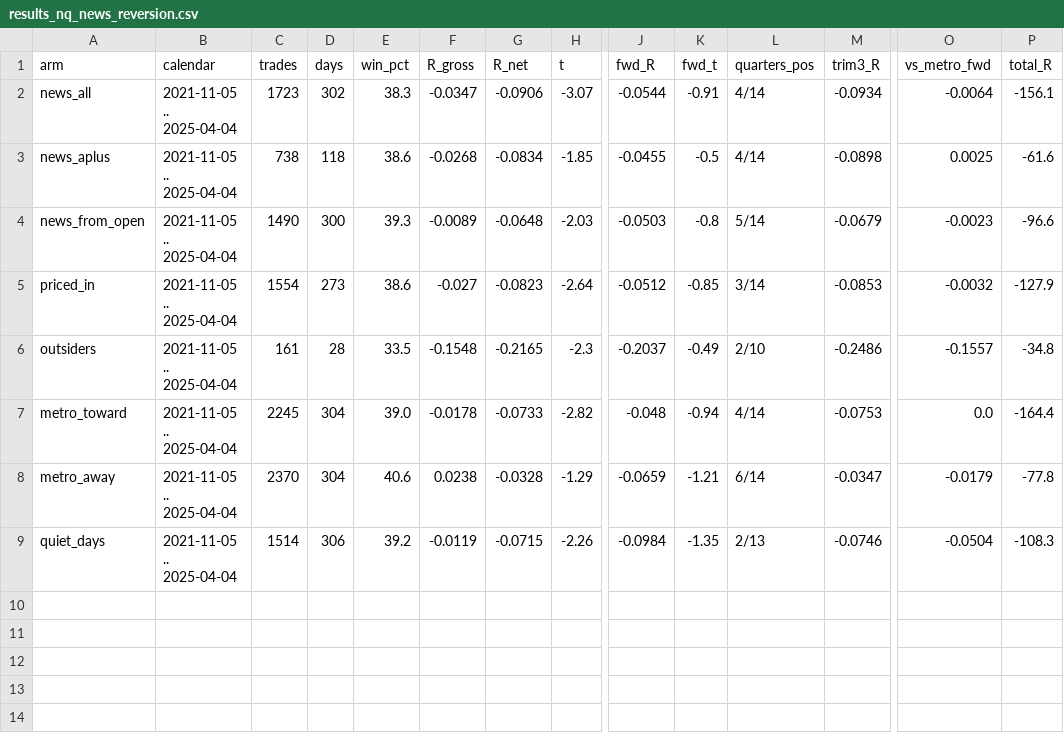
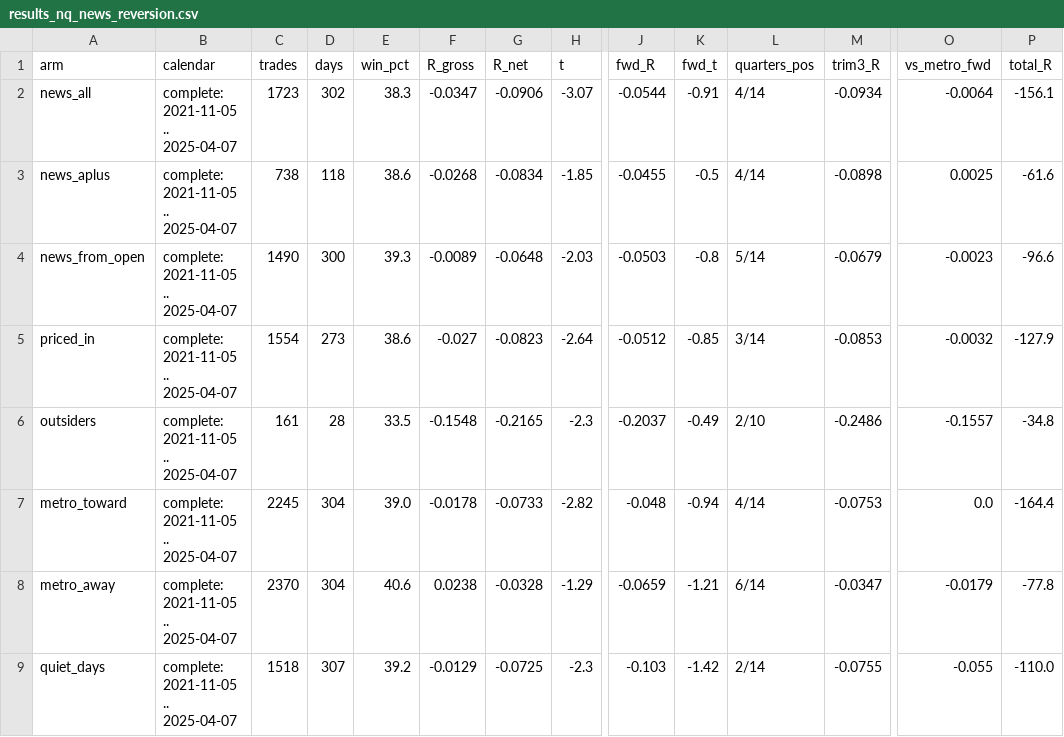
Before and after one commit to talalz94/Trading-Analysis, a CSV file: experiments/results_nq_news_reversion.csv, drawn as a sheet; only a part is shown, gaps mark what is left out; the diff names each change by its address in the sheet, - before the commit and + after, or states it on an @@ line.

```diff
--- a/experiments/results_nq_news_reversion.csv
+++ b/experiments/results_nq_news_reversion.csv
-B2:B9 (calendar): 2021-11-05 .. 2025-04-04
+B2:B9 (calendar): complete: 2021-11-05 .. 2025-04-07
-C9 (trades): 1514
+C9 (trades): 1518
-D9 (days): 306
+D9 (days): 307
-F9 (R_gross): -0.0119
+F9 (R_gross): -0.0129
-G9 (R_net): -0.0715
+G9 (R_net): -0.0725
-H9 (t): -2.26
+H9 (t): -2.3
-J9 (fwd_R): -0.0984
+J9 (fwd_R): -0.103
-K9 (fwd_t): -1.35
+K9 (fwd_t): -1.42
-L9 (quarters_pos): 2/13
+L9 (quarters_pos): 2/14
-M9 (trim3_R): -0.0746
+M9 (trim3_R): -0.0755
-O9 (vs_metro_fwd): -0.0504
+O9 (vs_metro_fwd): -0.055
-P9 (total_R): -108.3
+P9 (total_R): -110.0
```
Also changed, not shown: experiments/results_nq_news_reversion_quarters.csv, 14 other files.
